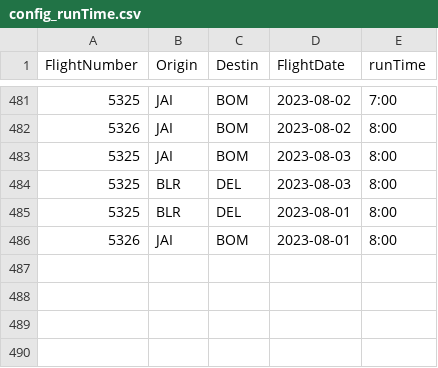
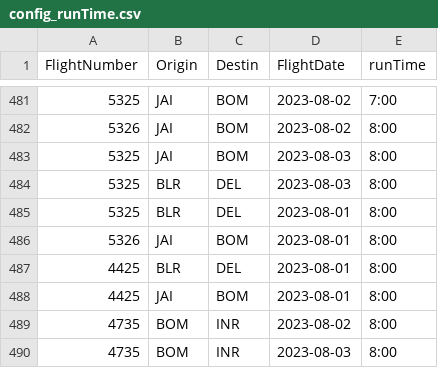
Before and after one commit to vivekbolla123/rm-allocation-serverless-funcs, a CSV file: QPDynamicAllocation/params/data/config_runTime.csv, drawn as a sheet; only a part is shown, gaps mark what is left out.

```diff
--- a/QPDynamicAllocation/params/data/config_runTime.csv
+++ b/QPDynamicAllocation/params/data/config_runTime.csv
@@ -486 +486,5 @@
 5326,JAI,BOM,2023-08-01,8:00
+4425,BLR,DEL,2023-08-01,8:00
+4425,JAI,BOM,2023-08-01,8:00
+4735,BOM,INR,2023-08-02,8:00
+4735,BOM,INR,2023-08-03,8:00
```
Also changed, not shown: QPDynamicAllocation/params/data/Bookload.csv, QPDynamicAllocation/params/data/booking_fare_data.csv, 3 other files.
